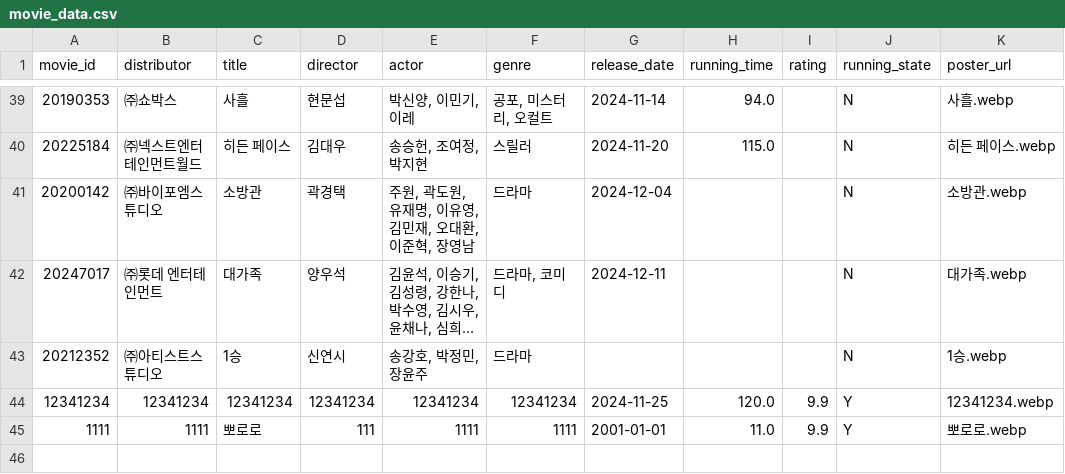
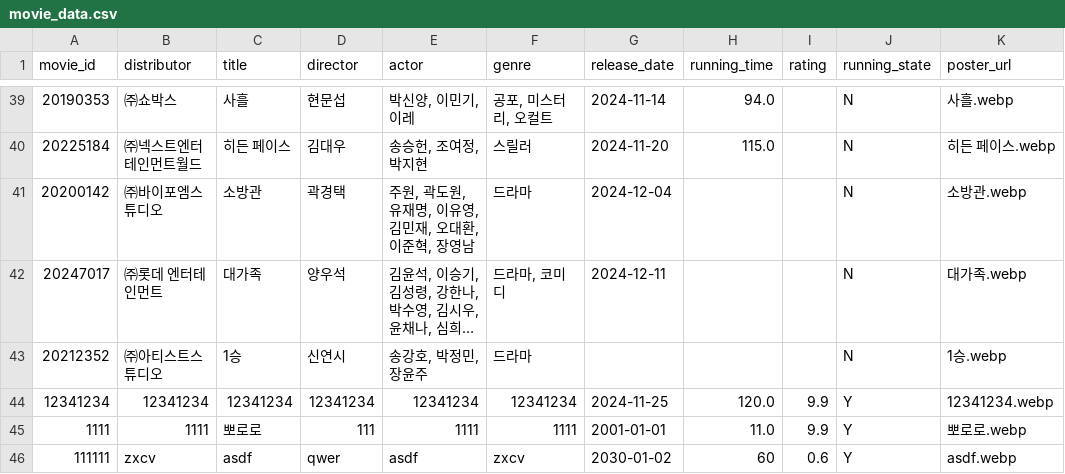
Before and after one commit to Duke011223/streamlit-movie, a CSV file: movie_data.csv, drawn as a sheet; only a part is shown, gaps mark what is left out; long unchanged cells end in …; the diff names each change by its address in the sheet, - before the commit and + after, or states it on an @@ line.

Commit message:
Update movie_data.csv

```diff
--- a/movie_data.csv
+++ b/movie_data.csv
+row 46: 111111 | zxcv | asdf | qwer | asdf | zxcv | 2030-01-02 | 60 | 0.6 | Y | asdf.webp
```
